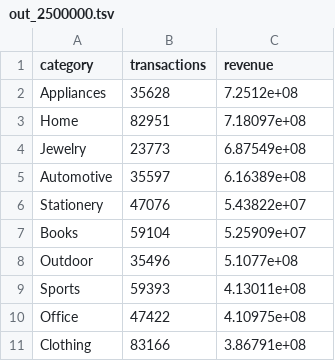
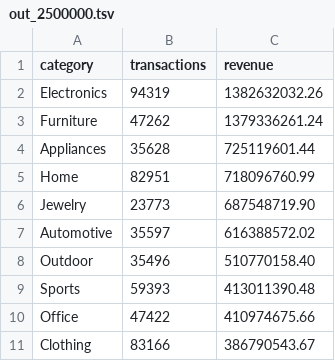
Before and after one commit to kalpitphogat/Nosql-Assignment-1, a TSV file: problem3_unix_pipeline/out_2500000.tsv, drawn as a sheet.

```diff
--- a/problem3_unix_pipeline/out_2500000.tsv
+++ b/problem3_unix_pipeline/out_2500000.tsv
@@ -1,11 +1,11 @@
 category	transactions	revenue
-Appliances	35628	7.2512e+08
-Home	82951	7.18097e+08
-Jewelry	23773	6.87549e+08
-Automotive	35597	6.16389e+08
-Stationery	47076	5.43822e+07
-Books	59104	5.25909e+07
-Outdoor	35496	5.1077e+08
-Sports	59393	4.13011e+08
-Office	47422	4.10975e+08
-Clothing	83166	3.86791e+08
+Electronics	94319	1382632032.26
+Furniture	47262	1379336261.24
+Appliances	35628	725119601.44
+Home	82951	718096760.99
+Jewelry	23773	687548719.90
+Automotive	35597	616388572.02
+Outdoor	35496	510770158.40
+Sports	59393	413011390.48
+Office	47422	410974675.66
+Clothing	83166	386790543.67
```
Also changed, not shown: problem3_unix_pipeline/out_12500000.tsv, problem3_unix_pipeline/out_25000000.tsv, 13 other files.
